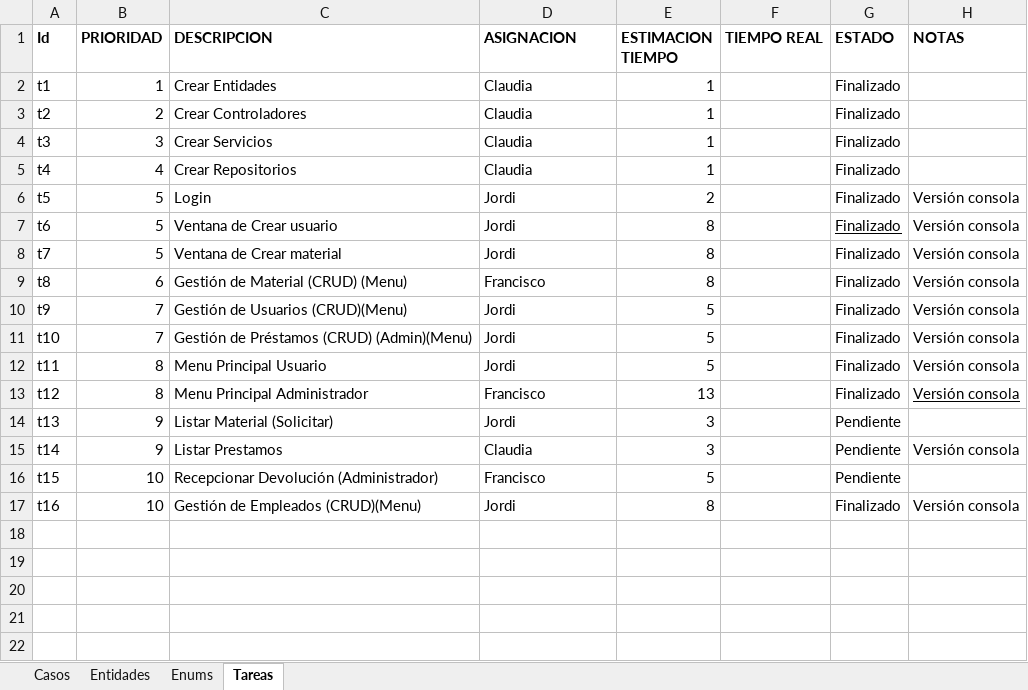
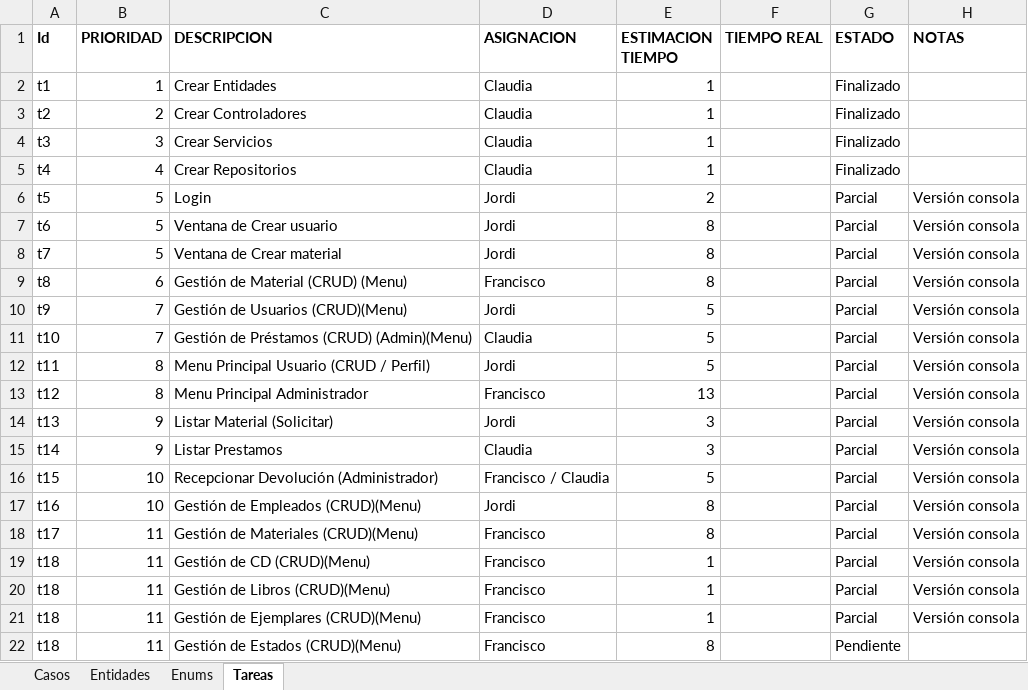
Before and after one commit to Claudiasis2/prestamo_biblioteca, an Excel workbook: Analisis.xlsx, sheet Tareas, drawn as a sheet; values as stored, in another font and other column widths than the file's, no borders; the diff names each change by its address in the sheet, - before the commit and + after, or states it on an @@ line.

Commit message:
Analisis
Analisis

```diff
--- a/Analisis.xlsx (sheet Tareas)
+++ b/Analisis.xlsx (sheet Tareas)
-G6:G13 (ESTADO): Finalizado
+G6:G13 (ESTADO): Parcial
-G7 underline: on
+G7 underline: off
-D11 (ASIGNACION): Jordi
+D11 (ASIGNACION): Claudia
-C12 (DESCRIPCION): Menu Principal Usuario
+C12 (DESCRIPCION): Menu Principal Usuario (CRUD / Perfil)
-H13 underline: on
+H13 underline: off
-G14:G16 (ESTADO): Pendiente
+G14:G16 (ESTADO): Parcial
-H14 (NOTAS): (empty)
+H14 (NOTAS): Versión consola
-D16 (ASIGNACION): Francisco
+D16 (ASIGNACION): Francisco / Claudia
-H16 (NOTAS): (empty)
+H16 (NOTAS): Versión consola
-G17 (ESTADO): Finalizado
+G17 (ESTADO): Parcial
+row 18: t17 | 11 | Gestión de Materiales (CRUD)(Menu) | Francisco | 8 |  | Parcial | Versión consola
+row 19: t18 | 11 | Gestión de CD (CRUD)(Menu) | Francisco | 1 |  | Parcial | Versión consola
+row 20: t18 | 11 | Gestión de Libros (CRUD)(Menu) | Francisco | 1 |  | Parcial | Versión consola
+row 21: t18 | 11 | Gestión de Ejemplares (CRUD)(Menu) | Francisco | 1 |  | Parcial | Versión consola
+row 22: t18 | 11 | Gestión de Estados (CRUD)(Menu) | Francisco | 8 |  | Pendiente
```
